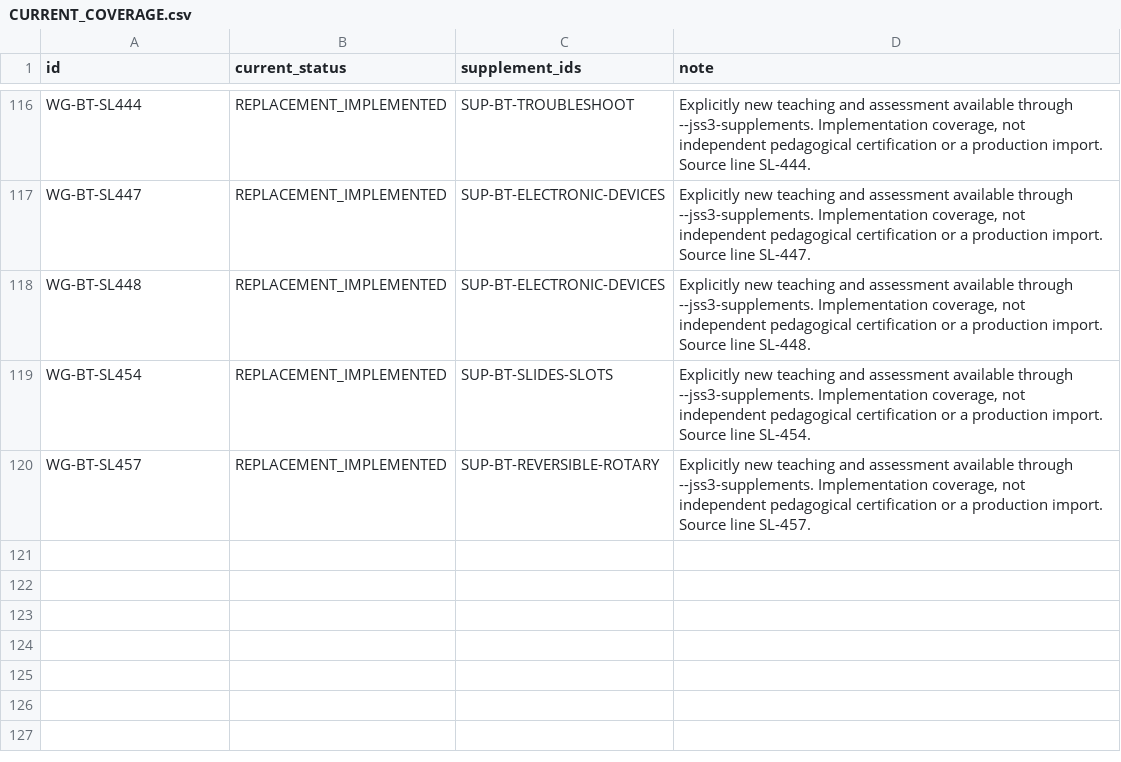
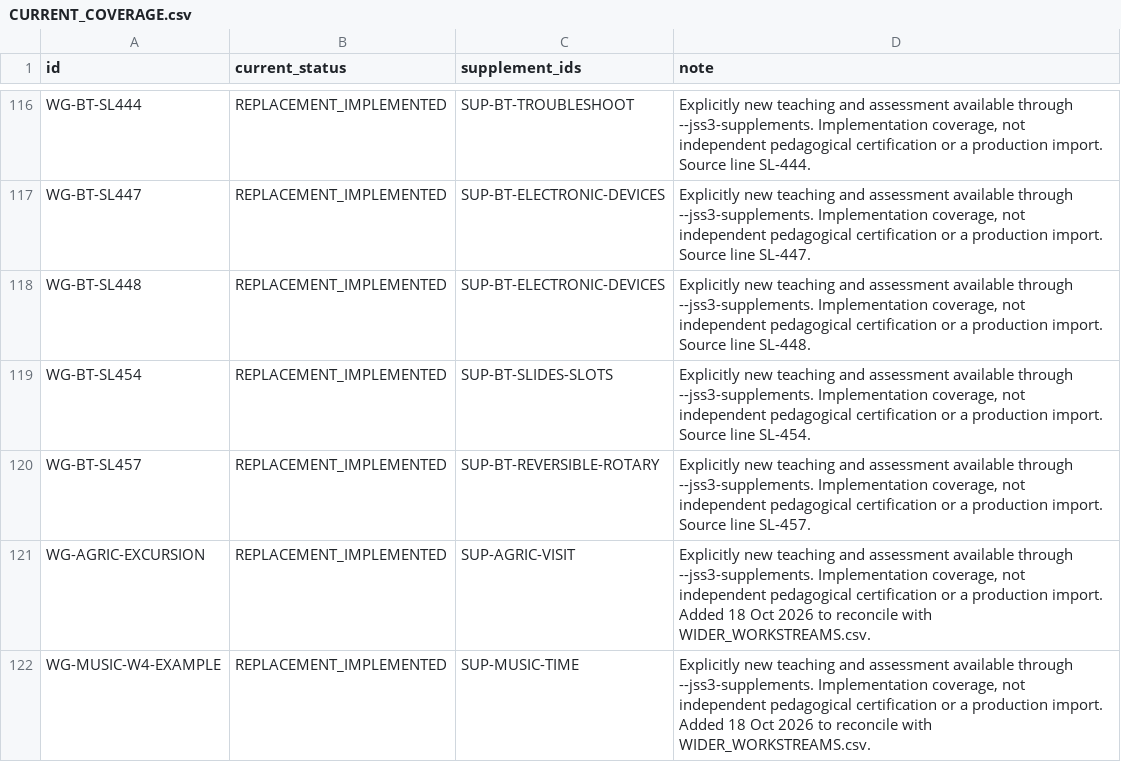
Before and after one commit to PDS-David/sts-school-app, a CSV file: docs/jss3/replacements/CURRENT_COVERAGE.csv, drawn as a sheet; only a part is shown, gaps mark what is left out; the diff names each change by its address in the sheet, - before the commit and + after, or states it on an @@ line.

```diff
--- a/docs/jss3/replacements/CURRENT_COVERAGE.csv
+++ b/docs/jss3/replacements/CURRENT_COVERAGE.csv
+row 121: WG-AGRIC-EXCURSION | REPLACEMENT_IMPLEMENTED | SUP-AGRIC-VISIT | Explicitly new teaching and assessment available through --jss3-supplements. Implementation coverage, not independent pedagogical certification or a production import. Added 18 Oct 2026 to reconcile with WIDER_WORKSTREAMS.csv.
+row 122: WG-MUSIC-W4-EXAMPLE | REPLACEMENT_IMPLEMENTED | SUP-MUSIC-TIME | Explicitly new teaching and assessment available through --jss3-supplements. Implementation coverage, not independent pedagogical certification or a production import. Added 18 Oct 2026 to reconcile with WIDER_WORKSTREAMS.csv.
```
Also changed, not shown: docs/jss3/OPEN_BLOCKERS.csv, docs/jss3/replacements/IMPLEMENTED_LESSONS.csv, 7 other files.
